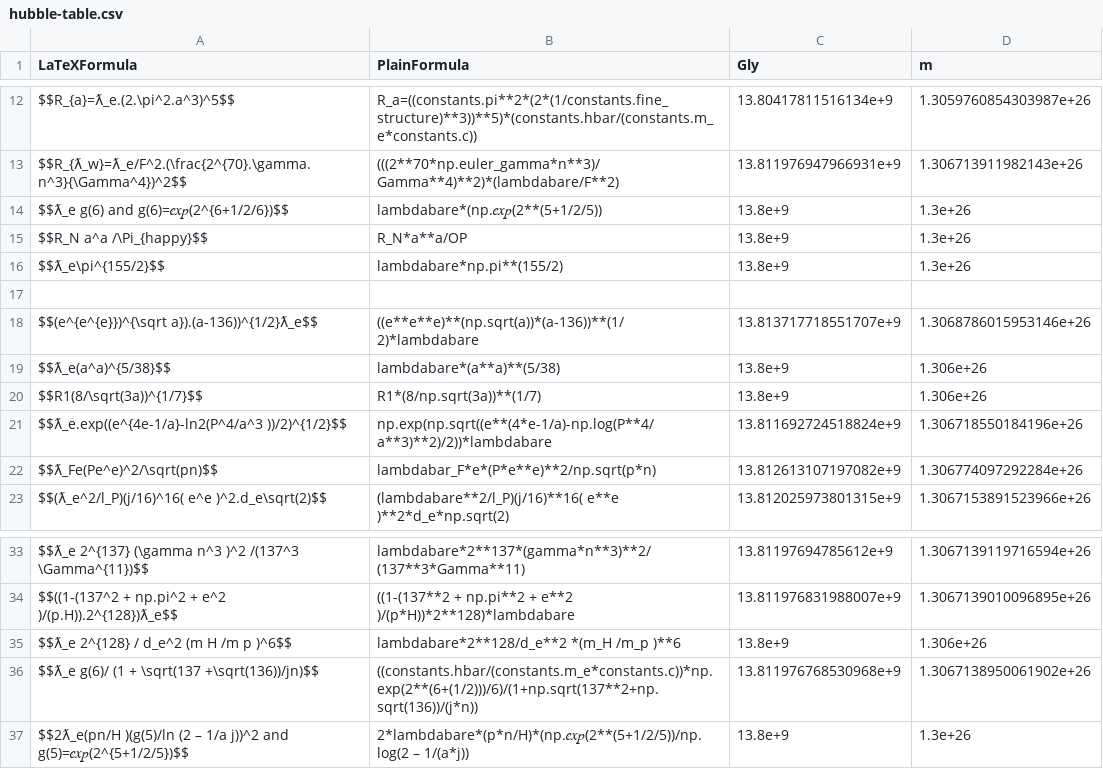
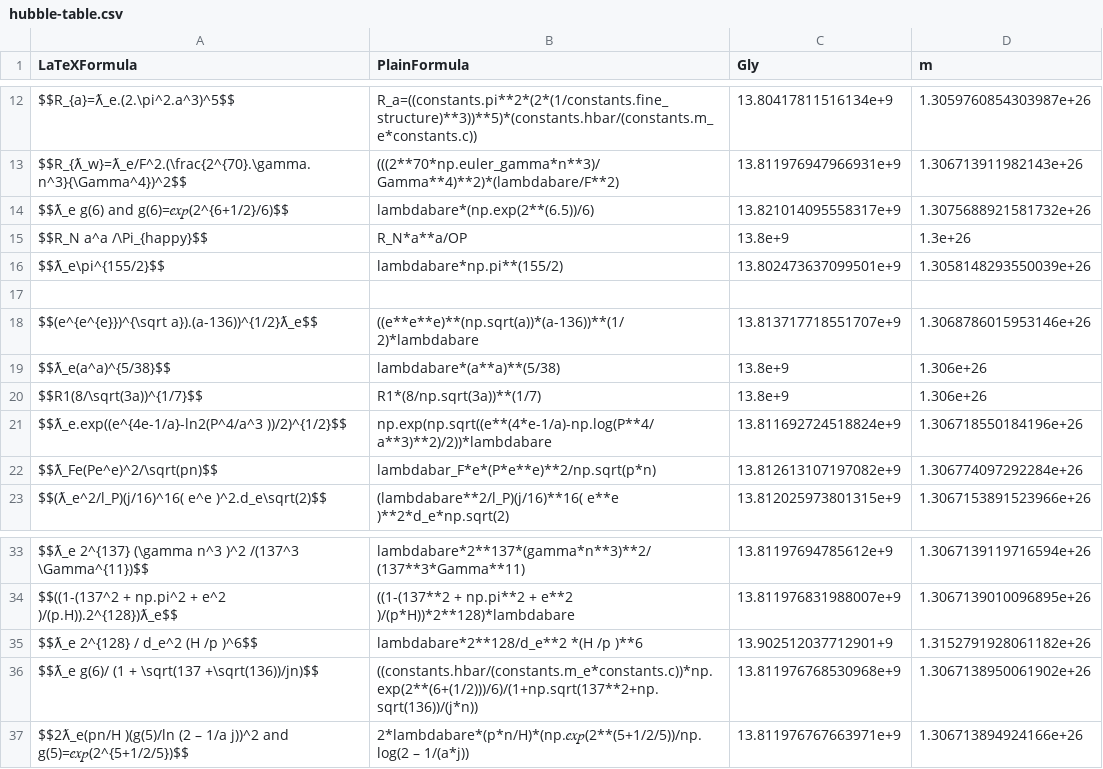
Before and after one commit to LaGuer/hubble-table, a CSV file: hubble-table.csv, drawn as a sheet; only a part is shown, gaps mark what is left out.

Commit message:
Update hubble-table.csv

```diff
--- a/hubble-table.csv
+++ b/hubble-table.csv
@@ -13,5 +13,5 @@ $$R_{a}=ƛ_e.(2.\pi^2.a^3)^5$$, R_a=((constants.pi**2*(2*(1/constants.fine_struc
 $$R_{ƛ_w}=ƛ_e/F^2.(\frac{2^{70}.\gamma.n^3}{\Gamma^4})^2$$, (((2**70*np.euler_gamma*n**3)/Gamma**4)**2)*(lambdabare/F**2), 13.811976947966931e+9, 1.306713911982143e+26
-$$ƛ_e g(6) and g(6)=𝑒𝑥𝑝(2^{6+1/2/6})$$, lambdabare*(np.𝑒𝑥𝑝(2**(5+1/2/5)), 13.8e+9, 1.3e+26
+$$ƛ_e g(6) and g(6)=𝑒𝑥𝑝(2^{6+1/2}/6)$$, lambdabare*(np.exp(2**(6.5))/6), 13.821014095558317e+9, 1.3075688921581732e+26
 $$R_N a^a /\Pi_{happy}$$, R_N*a**a/OP, 13.8e+9, 1.3e+26
-$$ƛ_e\pi^{155/2}$$, lambdabare*np.pi**(155/2), 13.8e+9, 1.3e+26
+$$ƛ_e\pi^{155/2}$$, lambdabare*np.pi**(155/2), 13.802473637099501e+9, 1.3058148293550039e+26
 
@@ -34,4 +34,4 @@ $$ƛ_e 2^{137} (\gamma n^3 )^2 /(137^3 \Gamma^{11})$$, lambdabare*2**137*(gamma*
 $$((1-(137^2 + np.pi^2 + e^2 )/(p.H)).2^{128})ƛ_e$$, ((1-(137**2 + np.pi**2 + e**2 )/(p*H))*2**128)*lambdabare, 13.811976831988007e+9, 1.3067139010096895e+26
-$$ƛ_e 2^{128} / d_e^2 (m H /m p )^6$$, lambdabare*2**128/d_e**2 *(m_H /m_p )**6, 13.8e+9, 1.306e+26
+$$ƛ_e 2^{128} / d_e^2 (H /p )^6$$, lambdabare*2**128/d_e**2 *(H /p )**6, 13.902512037712901+9, 1.3152791928061182e+26
 $$ƛ_e g(6)/ (1 + \sqrt(137 +\sqrt(136))/jn)$$, ((constants.hbar/(constants.m_e*constants.c))*np.exp(2**(6+(1/2)))/6)/(1+np.sqrt(137**2+np.sqrt(136))/(j*n)), 13.811976768530968e+9, 1.3067138950061902e+26
-$$2ƛ_e(pn/H )(g(5)/ln (2 – 1/a j))^2 and g(5)=𝑒𝑥𝑝(2^{5+1/2/5})$$, 2*lambdabare*(p*n/H)*(np.𝑒𝑥𝑝(2**(5+1/2/5))/np.log(2 – 1/(a*j)), 13.8e+9, 1.3e+26
+$$2ƛ_e(pn/H )(g(5)/ln (2 – 1/a j))^2 and g(5)=𝑒𝑥𝑝(2^{5+1/2/5})$$, 2*lambdabare*(p*n/H)*(np.𝑒𝑥𝑝(2**(5+1/2/5))/np.log(2 – 1/(a*j)), 13.811976767663971e+9, 1.306713894924166e+26
```
